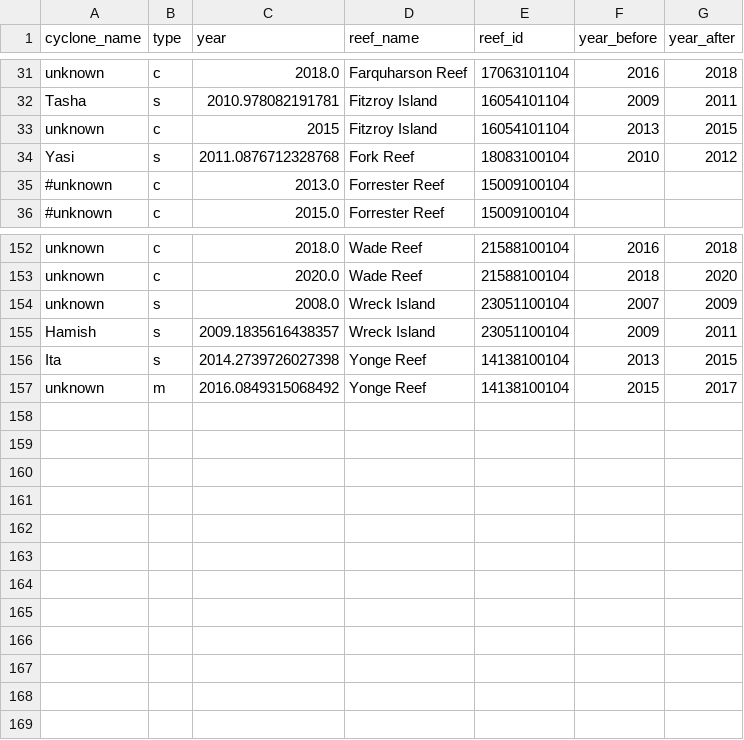
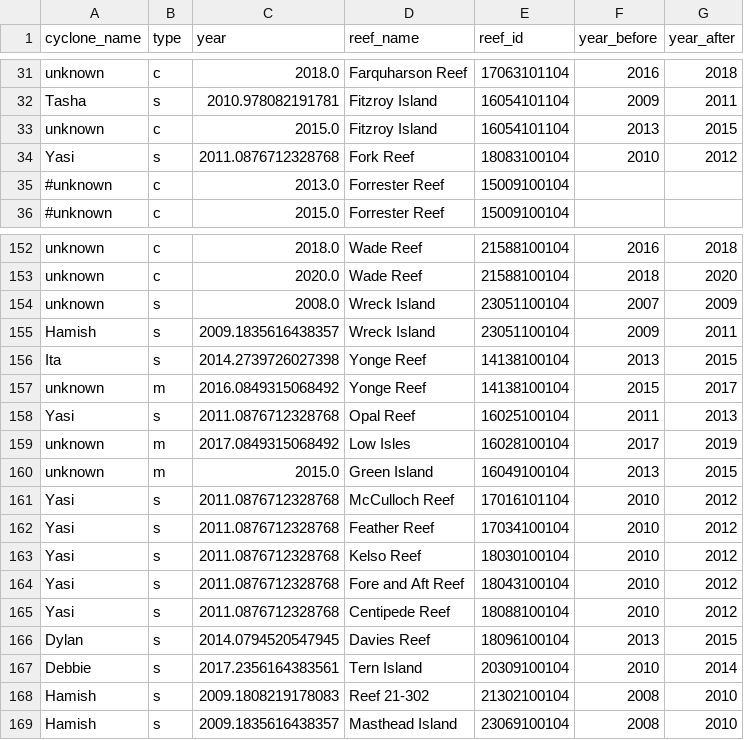
Before and after one commit to open-AIMS/CoralBlox-params-calibration, a CSV file: src/historical_disturbance_mortality_data_gen/data/disturbance_years_transect.csv, drawn as a sheet; only a part is shown, gaps mark what is left out.

```diff
--- a/src/historical_disturbance_mortality_data_gen/data/disturbance_years_transect.csv
+++ b/src/historical_disturbance_mortality_data_gen/data/disturbance_years_transect.csv
@@ -32,3 +32,3 @@ unknown,c,2018.0,Farquharson Reef,17063101104,2016,2018
 Tasha,s,2010.978082191781,Fitzroy Island,16054101104,2009,2011
-unknown,c,2015,Fitzroy Island,16054101104,2013,2015
+unknown,c,2015.0,Fitzroy Island,16054101104,2013,2015
 Yasi,s,2011.0876712328768,Fork Reef,18083100104,2010,2012
@@ -157 +157,13 @@ Ita,s,2014.2739726027398,Yonge Reef,14138100104,2013,2015
 unknown,m,2016.0849315068492,Yonge Reef,14138100104,2015,2017
+Yasi,s,2011.0876712328768,Opal Reef,16025100104,2011,2013
+unknown,m,2017.0849315068492,Low Isles,16028100104,2017,2019
+unknown,m,2015.0,Green Island,16049100104,2013,2015
+Yasi,s,2011.0876712328768,McCulloch Reef,17016101104,2010,2012
+Yasi,s,2011.0876712328768,Feather Reef,17034100104,2010,2012
+Yasi,s,2011.0876712328768,Kelso Reef,18030100104,2010,2012
+Yasi,s,2011.0876712328768,Fore and Aft Reef,18043100104,2010,2012
+Yasi,s,2011.0876712328768,Centipede Reef,18088100104,2010,2012
+Dylan,s,2014.0794520547945,Davies Reef,18096100104,2013,2015
+Debbie,s,2017.2356164383561,Tern Island,20309100104,2010,2014
+Hamish,s,2009.1808219178083,Reef 21-302,21302100104,2008,2010
+Hamish,s,2009.1835616438357,Masthead Island,23069100104,2008,2010
```
Also changed, not shown: src/historical_disturbance_mortality_data_gen/data/disturbance_cover_manta.csv, src/historical_disturbance_mortality_data_gen/data/disturbance_cover_transect.csv, 28 other files.
